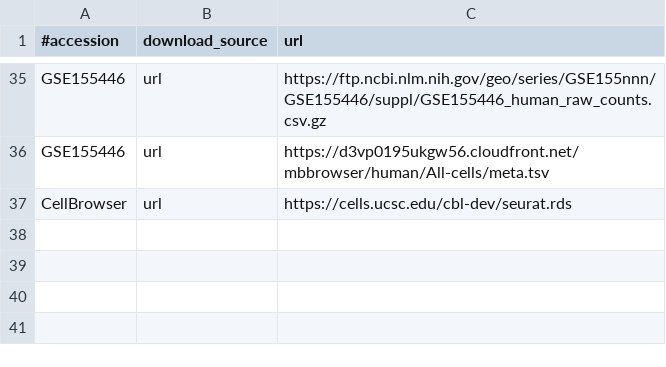
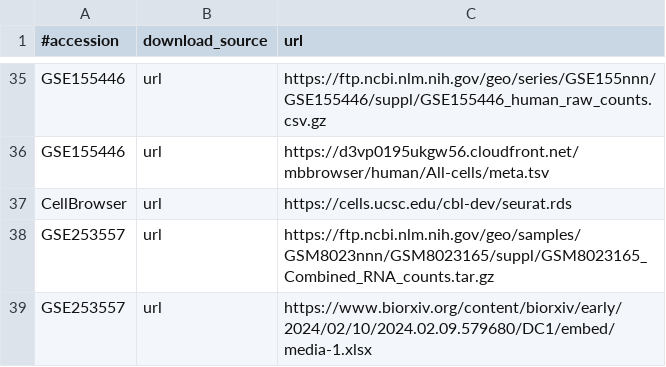
Before and after one commit to AlexsLemonade/medulloblastoma-classifier, a TSV file: data/data_sources.tsv, drawn as a sheet; only a part is shown, gaps mark what is left out.

Commit message:
WIP: Download GSE253557

```diff
--- a/data/data_sources.tsv
+++ b/data/data_sources.tsv
@@ -37 +37,3 @@ GSE155446	url	https://d3vp0195ukgw56.cloudfront.net/mbbrowser/human/All-cells/me
 CellBrowser	url	https://cells.ucsc.edu/cbl-dev/seurat.rds
+GSE253557	url	https://ftp.ncbi.nlm.nih.gov/geo/samples/GSM8023nnn/GSM8023165/suppl/GSM8023165_Combined_RNA_counts.tar.gz
+GSE253557	url	https://www.biorxiv.org/content/biorxiv/early/2024/02/10/2024.02.09.579680/DC1/embed/media-1.xlsx
```
